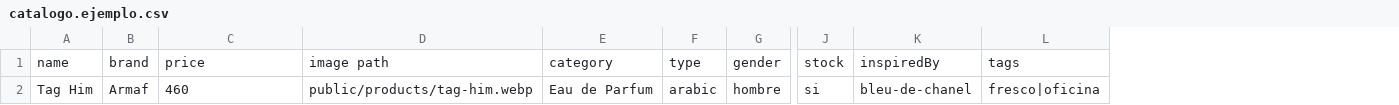
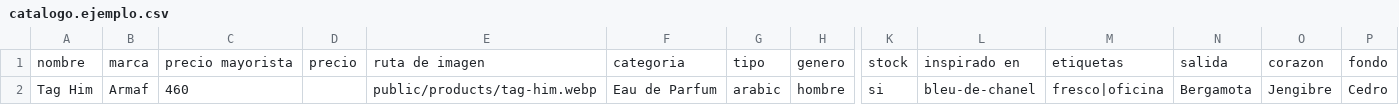
Before and after one commit to stellier7/perfumesybelleza, a CSV file: data/catalogo.ejemplo.csv, drawn as a sheet; only a part is shown, gaps mark what is left out; removed rows and columns are numbered as before the commit, all else as after; rows hold the shown columns only; the diff names each change by its address in the sheet, - before the commit and + after, or states it on an @@ line.

```diff
--- a/data/catalogo.ejemplo.csv
+++ b/data/catalogo.ejemplo.csv
+column D, empty
+column N, row 2: Bergamota
+column O, row 2: Jengibre
+column P, row 2: Cedro
-row 1: name | brand | price | image path | category | type | gender | stock | inspiredBy | tags
+row 1: nombre | marca | precio mayorista | precio | ruta de imagen | categoria | tipo | genero | stock | inspirado en | etiquetas | salida | corazon | fondo
```
Also changed, not shown: 12 other files.
